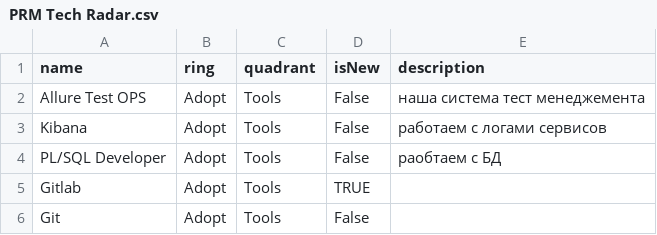
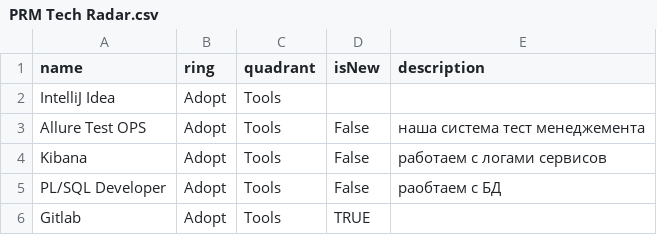
Before and after one commit to mshavenzov/Tech-radar, a CSV file: PRM Tech Radar.csv, drawn as a sheet; only a part is shown; the shorter side is filled out with more unchanged rows; the diff names each change by its address in the sheet, - before the commit and + after, or states it on an @@ line.

Commit message:
Update PRM Tech Radar.csv

```diff
--- a/PRM Tech Radar.csv
+++ b/PRM Tech Radar.csv
+row 2: IntelliJ Idea | Adopt | Tools
```
